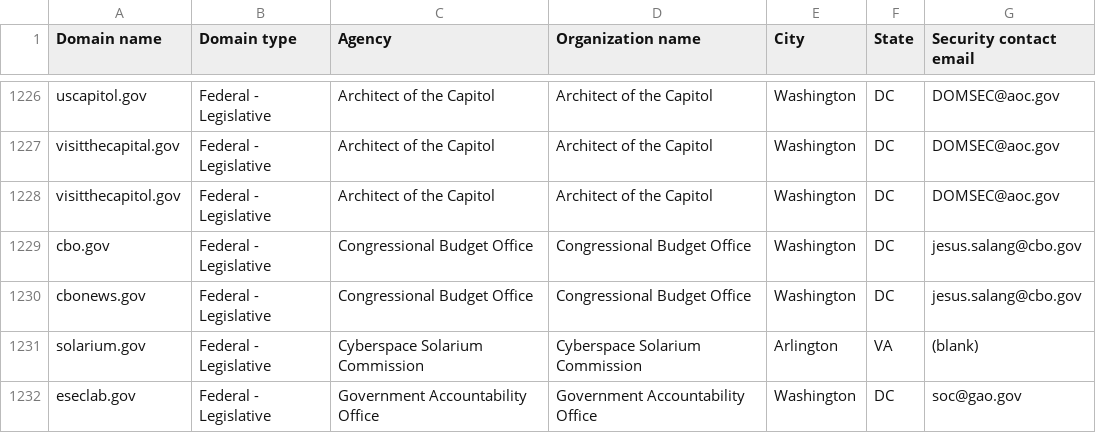
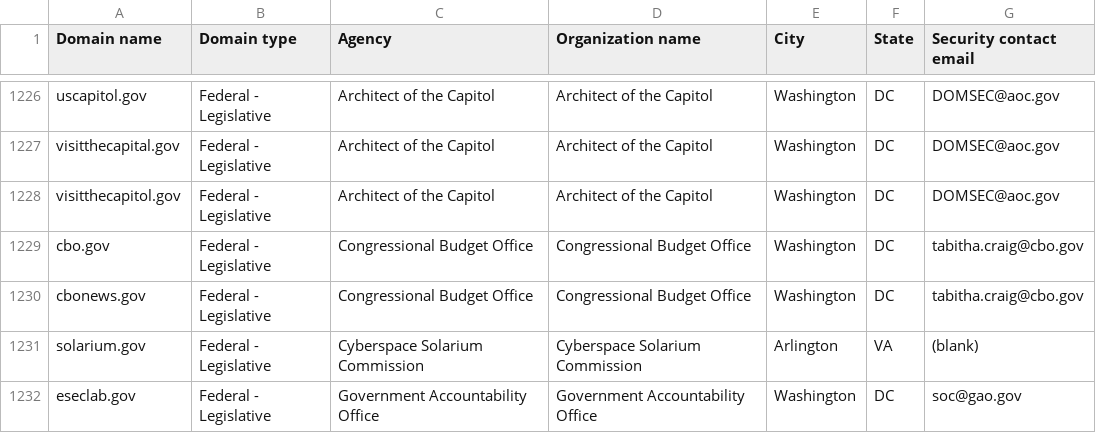
Before and after one commit to LadyPhoeynix/dotgov-data, a CSV file: current-federal.csv, drawn as a sheet; only a part is shown, gaps mark what is left out.

Commit message:
Flat: latest data (2025-08-15T06:42:17.672Z) {   "date": "2025-08-15T06:42:17.672Z",   "files": [     {       "name": "current-federal.csv",       "deltaBytes": 2,       "source": "https://manage.get.gov/api/v1/get-report/current-federal"     },     {       "name": "current-full.csv",       "deltaBytes": 917,       "source": "https://manage.get.gov/api/v1/get-report/current-full"     }   ] }

```diff
--- a/current-federal.csv
+++ b/current-federal.csv
@@ -1228,4 +1228,4 @@ visitthecapital.gov,Federal - Legislative,Architect of the Capitol,Architect of
 visitthecapitol.gov,Federal - Legislative,Architect of the Capitol,Architect of the Capitol,Washington,DC,DOMSEC@aoc.gov
-cbo.gov,Federal - Legislative,Congressional Budget Office,Congressional Budget Office,Washington,DC,jesus.salang@cbo.gov
-cbonews.gov,Federal - Legislative,Congressional Budget Office,Congressional Budget Office,Washington,DC,jesus.salang@cbo.gov
+cbo.gov,Federal - Legislative,Congressional Budget Office,Congressional Budget Office,Washington,DC,tabitha.craig@cbo.gov
+cbonews.gov,Federal - Legislative,Congressional Budget Office,Congressional Budget Office,Washington,DC,tabitha.craig@cbo.gov
 solarium.gov,Federal - Legislative,Cyberspace Solarium Commission,Cyberspace Solarium Commission,Arlington,VA,(blank)
```
Also changed, not shown: 1 other file.
